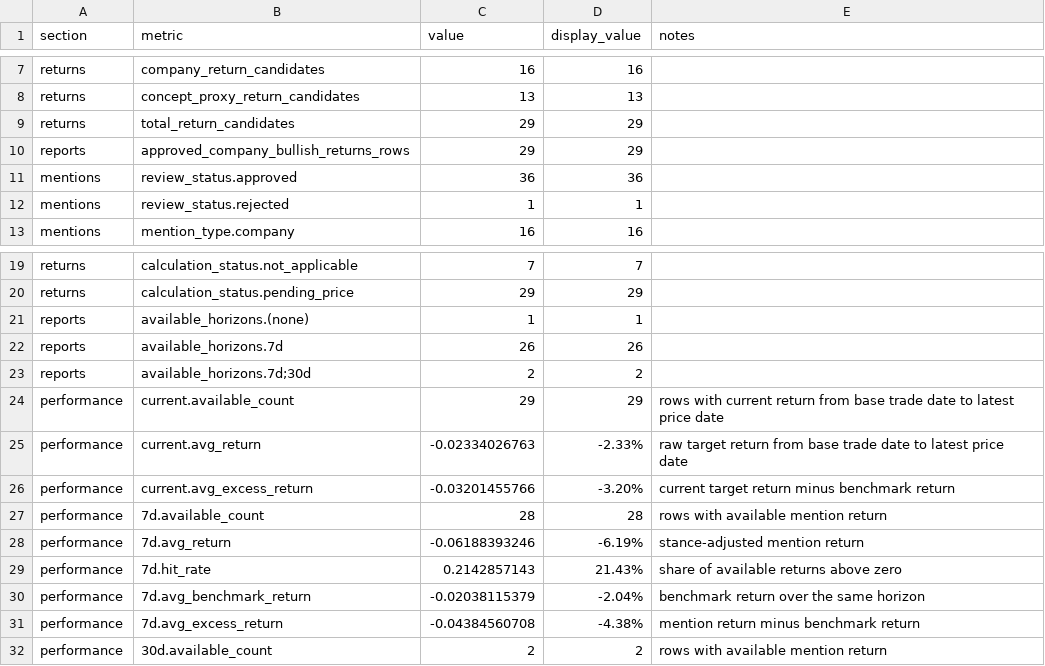
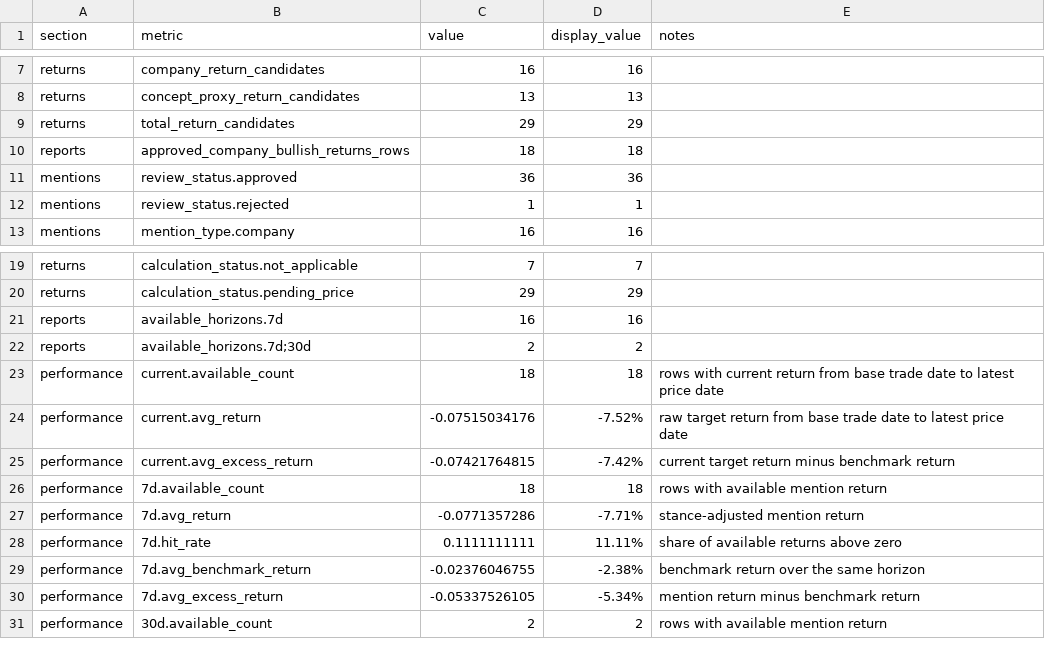
Before and after one commit to ChingYa0415/gooaye-tracker, a CSV file: reports/summary.csv, drawn as a sheet; only a part is shown, gaps mark what is left out.

```diff
--- a/reports/summary.csv
+++ b/reports/summary.csv
@@ -9,3 +9,3 @@ returns,concept_proxy_return_candidates,13,13,
 returns,total_return_candidates,29,29,
-reports,approved_company_bullish_returns_rows,29,29,
+reports,approved_company_bullish_returns_rows,18,18,
 mentions,review_status.approved,36,36,
@@ -20,13 +20,12 @@ returns,calculation_status.not_applicable,7,7,
 returns,calculation_status.pending_price,29,29,
-reports,available_horizons.(none),1,1,
-reports,available_horizons.7d,26,26,
+reports,available_horizons.7d,16,16,
 reports,available_horizons.7d;30d,2,2,
-performance,current.available_count,29,29,rows with current return from base trade date to latest price date
-performance,current.avg_return,-0.02334026763,-2.33%,raw target return from base trade date to latest price date
-performance,current.avg_excess_return,-0.03201455766,-3.20%,current target return minus benchmark return
-performance,7d.available_count,28,28,rows with available mention return
-performance,7d.avg_return,-0.06188393246,-6.19%,stance-adjusted mention return
-performance,7d.hit_rate,0.2142857143,21.43%,share of available returns above zero
-performance,7d.avg_benchmark_return,-0.02038115379,-2.04%,benchmark return over the same horizon
-performance,7d.avg_excess_return,-0.04384560708,-4.38%,mention return minus benchmark return
+performance,current.available_count,18,18,rows with current return from base trade date to latest price date
+performance,current.avg_return,-0.07515034176,-7.52%,raw target return from base trade date to latest price date
+performance,current.avg_excess_return,-0.07421764815,-7.42%,current target return minus benchmark return
+performance,7d.available_count,18,18,rows with available mention return
+performance,7d.avg_return,-0.0771357286,-7.71%,stance-adjusted mention return
+performance,7d.hit_rate,0.1111111111,11.11%,share of available returns above zero
+performance,7d.avg_benchmark_return,-0.02376046755,-2.38%,benchmark return over the same horizon
+performance,7d.avg_excess_return,-0.05337526105,-5.34%,mention return minus benchmark return
 performance,30d.available_count,2,2,rows with available mention return
```
Also changed, not shown: reports/approved_company_bullish_returns.csv, 7 other files.
